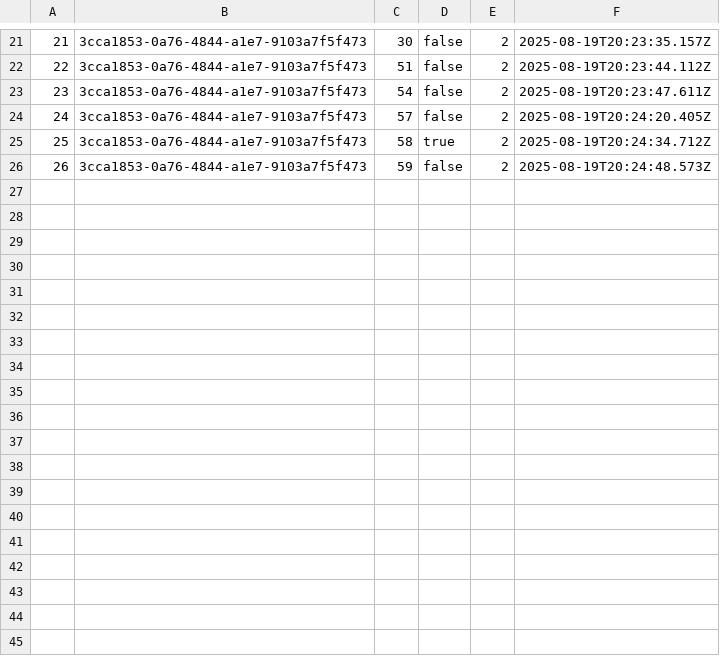
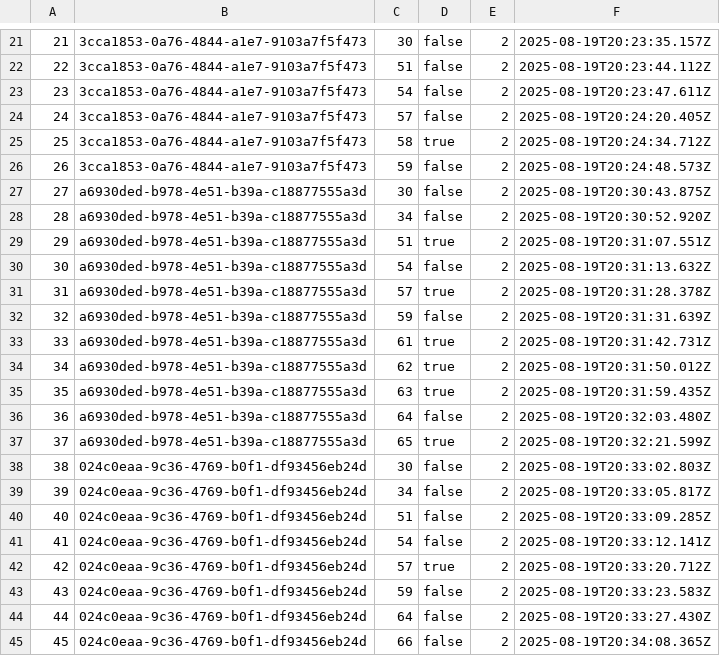
Before and after one commit to nicolaswalther01/Test, a CSV file: data/usage.csv, drawn as a sheet; only a part is shown, gaps mark what is left out.

```diff
--- a/data/usage.csv
+++ b/data/usage.csv
@@ -26 +26,20 @@
 "26","3cca1853-0a76-4844-a1e7-9103a7f5f473","59","false","2","2025-08-19T20:24:48.573Z"
+"27","a6930ded-b978-4e51-b39a-c18877555a3d","30","false","2","2025-08-19T20:30:43.875Z"
+"28","a6930ded-b978-4e51-b39a-c18877555a3d","34","false","2","2025-08-19T20:30:52.920Z"
+"29","a6930ded-b978-4e51-b39a-c18877555a3d","51","true","2","2025-08-19T20:31:07.551Z"
+"30","a6930ded-b978-4e51-b39a-c18877555a3d","54","false","2","2025-08-19T20:31:13.632Z"
+"31","a6930ded-b978-4e51-b39a-c18877555a3d","57","true","2","2025-08-19T20:31:28.378Z"
+"32","a6930ded-b978-4e51-b39a-c18877555a3d","59","false","2","2025-08-19T20:31:31.639Z"
+"33","a6930ded-b978-4e51-b39a-c18877555a3d","61","true","2","2025-08-19T20:31:42.731Z"
+"34","a6930ded-b978-4e51-b39a-c18877555a3d","62","true","2","2025-08-19T20:31:50.012Z"
+"35","a6930ded-b978-4e51-b39a-c18877555a3d","63","true","2","2025-08-19T20:31:59.435Z"
+"36","a6930ded-b978-4e51-b39a-c18877555a3d","64","false","2","2025-08-19T20:32:03.480Z"
+"37","a6930ded-b978-4e51-b39a-c18877555a3d","65","true","2","2025-08-19T20:32:21.599Z"
+"38","024c0eaa-9c36-4769-b0f1-df93456eb24d","30","false","2","2025-08-19T20:33:02.803Z"
+"39","024c0eaa-9c36-4769-b0f1-df93456eb24d","34","false","2","2025-08-19T20:33:05.817Z"
+"40","024c0eaa-9c36-4769-b0f1-df93456eb24d","51","false","2","2025-08-19T20:33:09.285Z"
+"41","024c0eaa-9c36-4769-b0f1-df93456eb24d","54","false","2","2025-08-19T20:33:12.141Z"
+"42","024c0eaa-9c36-4769-b0f1-df93456eb24d","57","true","2","2025-08-19T20:33:20.712Z"
+"43","024c0eaa-9c36-4769-b0f1-df93456eb24d","59","false","2","2025-08-19T20:33:23.583Z"
+"44","024c0eaa-9c36-4769-b0f1-df93456eb24d","64","false","2","2025-08-19T20:33:27.430Z"
+"45","024c0eaa-9c36-4769-b0f1-df93456eb24d","66","false","2","2025-08-19T20:34:08.365Z"
```
Also changed, not shown: data/topics.csv, 4 other files.
